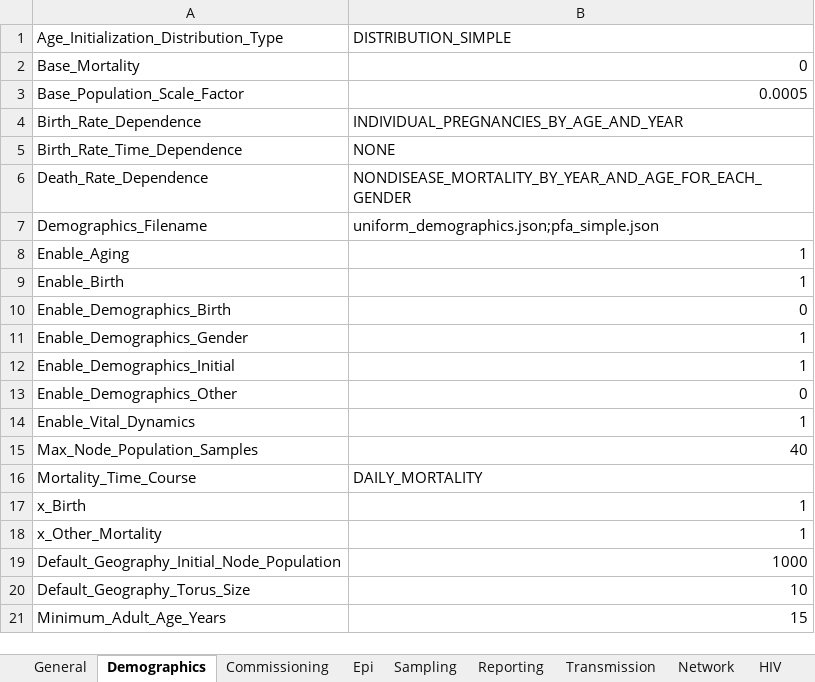
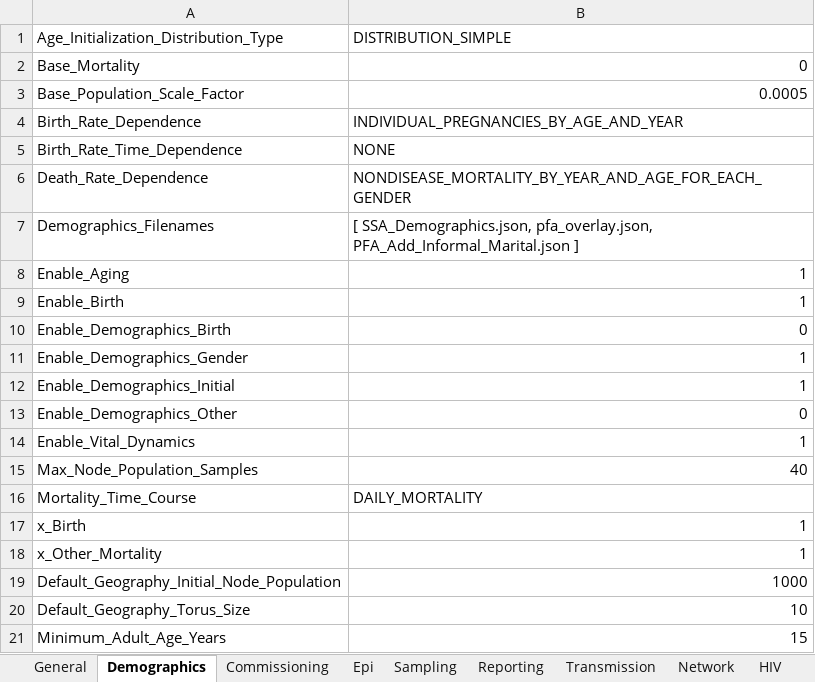
Before and after one commit to InstituteforDiseaseModeling/EMOD-Typhoid, an Excel workbook: Regression/Scenarios/STIAndHIV/01_STI_Network/G_Partner_Choice_By_Age/config.xlsm, sheet Demographics, drawn as a sheet; values as stored, in another font and other column widths than the file's, no borders; removed rows and columns are numbered as before the commit, all else as after; the diff names each change by its address in the sheet, - before the commit and + after, or states it on an @@ line.

```diff
--- a/Regression/Scenarios/STIAndHIV/01_STI_Network/G_Partner_Choice_By_Age/config.xlsm (sheet Demographics)
+++ b/Regression/Scenarios/STIAndHIV/01_STI_Network/G_Partner_Choice_By_Age/config.xlsm (sheet Demographics)
-row 7: Demographics_Filename | uniform_demographics.json;pfa_simple.json
+row 7: Demographics_Filenames | [ SSA_Demographics.json, pfa_overlay.json, PFA_Add_Informal_Marital.json ]
```
Also changed, not shown: sheet Reporting, sheet Commissioning, Regression/Scenarios/STIAndHIV/01_STI_Network/A_Welcome_to_STI_SIM/config.xlsm, Regression/Scenarios/STIAndHIV/01_STI_Network/E_Concurrency_Independent/RateRatio1/config.xlsm, 6 other files.
